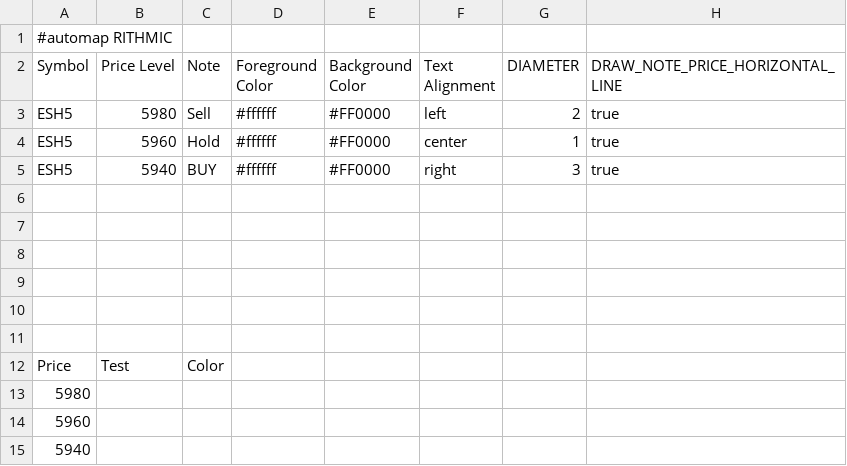
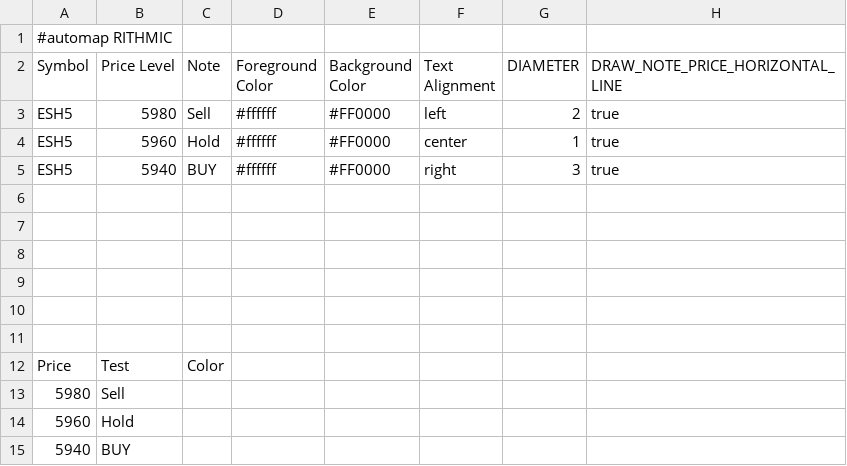
Before and after one commit to jdrochester/BookmapCloudSync, a CSV file: custom_notes.csv, drawn as a sheet.

Commit message:
Auto update from Google Sheets

```diff
--- a/custom_notes.csv
+++ b/custom_notes.csv
@@ -12,4 +12,4 @@
 "Price","Test","Color","","","","",""
-"5980","","","","","","",""
-"5960","","","","","","",""
-"5940","","","","","","",""
+"5980","Sell","","","","","",""
+"5960","Hold","","","","","",""
+"5940","BUY","","","","","",""
```
